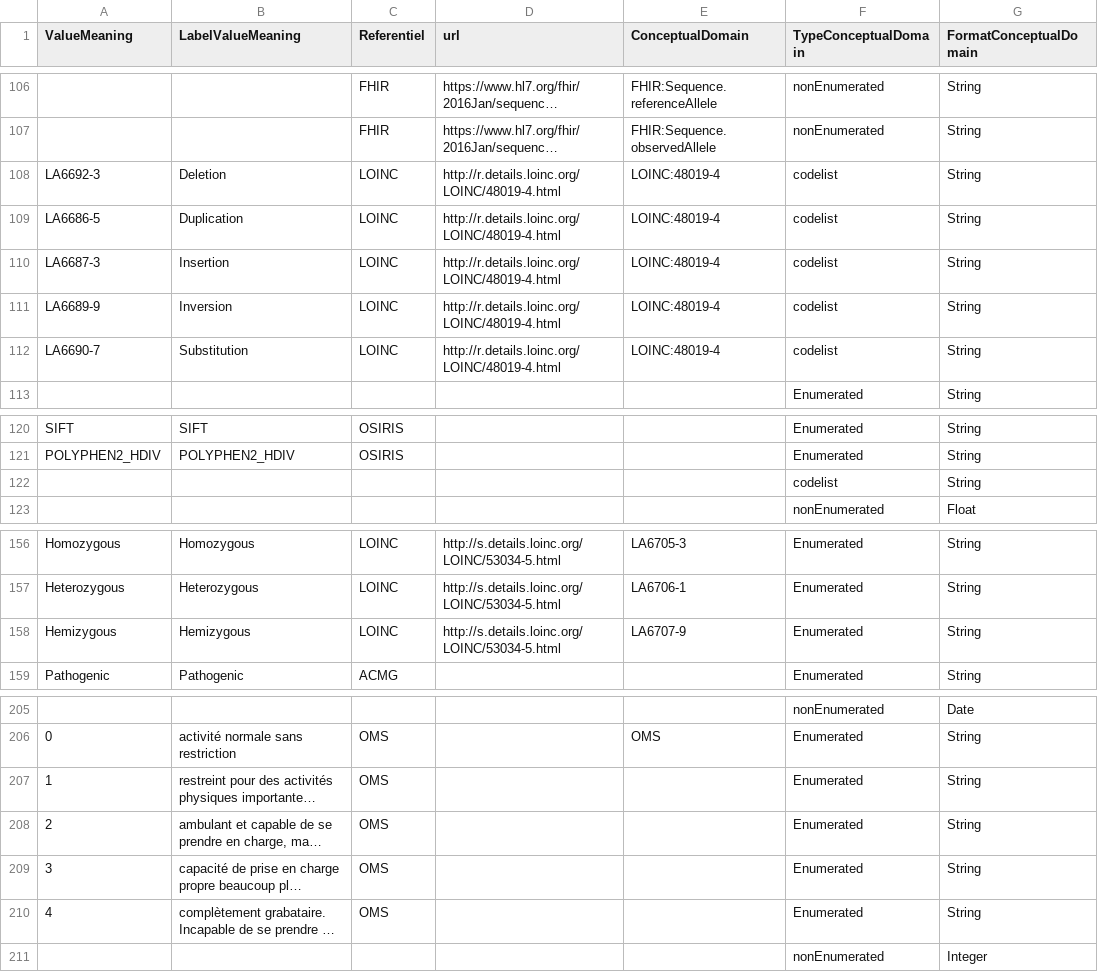
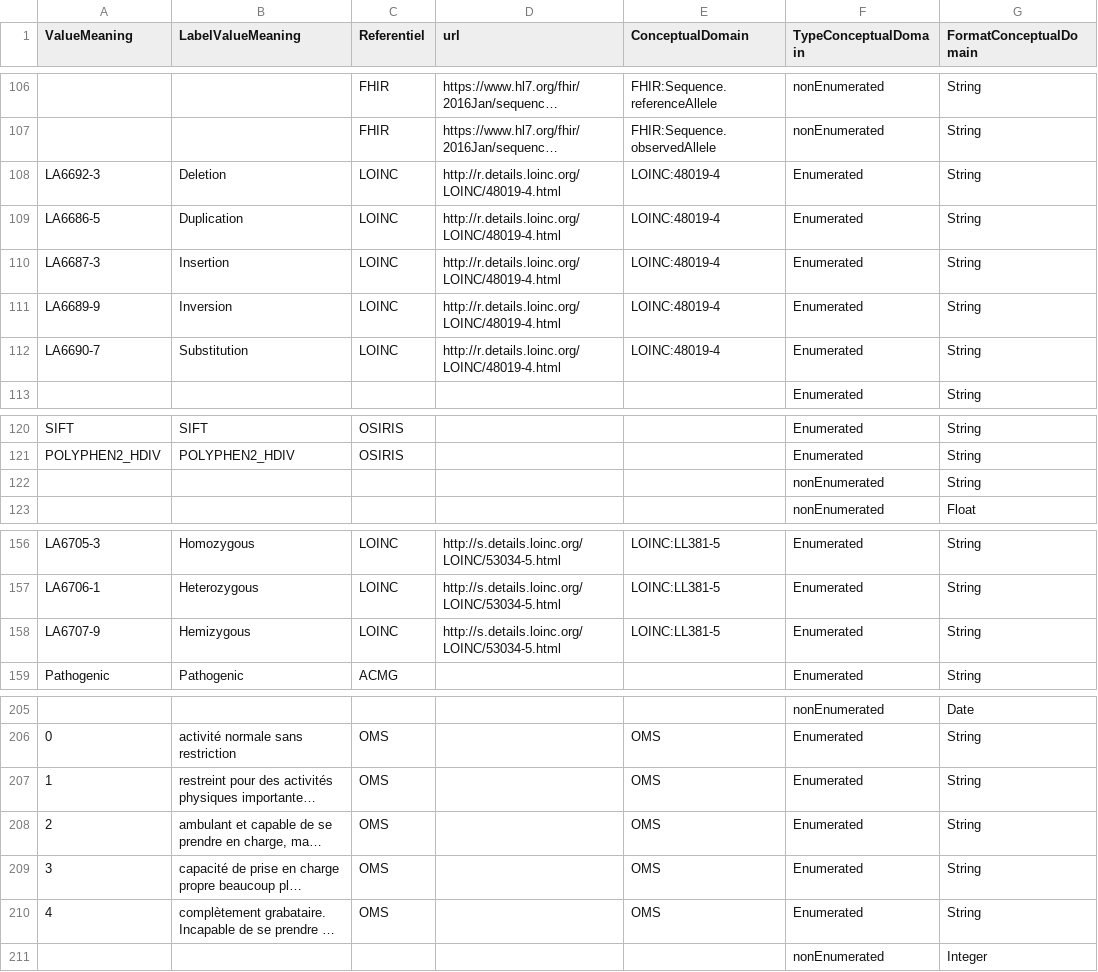
Before and after one commit to ylaizet/OSIRIS, a TSV file: data/ConceptualDomain.tsv, drawn as a sheet; only a part is shown, gaps mark what is left out; long unchanged cells end in …; the diff covers the shown part only; the diff names each change by its address in the sheet, - before the commit and + after, or states it on an @@ line.

```diff
--- a/data/ConceptualDomain.tsv
+++ b/data/ConceptualDomain.tsv
-F108:F112 (TypeConceptualDomain): codelist
+F108:F112 (TypeConceptualDomain): Enumerated
-F122 (TypeConceptualDomain): codelist
+F122 (TypeConceptualDomain): nonEnumerated
-A156 (ValueMeaning): Homozygous
+A156 (ValueMeaning): LA6705-3
-E156 (ConceptualDomain): LA6705-3
+E156 (ConceptualDomain): LOINC:LL381-5
-A157 (ValueMeaning): Heterozygous
+A157 (ValueMeaning): LA6706-1
-E157 (ConceptualDomain): LA6706-1
+E157 (ConceptualDomain): LOINC:LL381-5
-A158 (ValueMeaning): Hemizygous
+A158 (ValueMeaning): LA6707-9
-E158 (ConceptualDomain): LA6707-9
+E158 (ConceptualDomain): LOINC:LL381-5
-E207:E210 (ConceptualDomain): (empty)
+E207:E210 (ConceptualDomain): OMS
```
Also changed, not shown: 32 edited cells elsewhere in this file, data/DataElementConcept.tsv, 3 other files.
